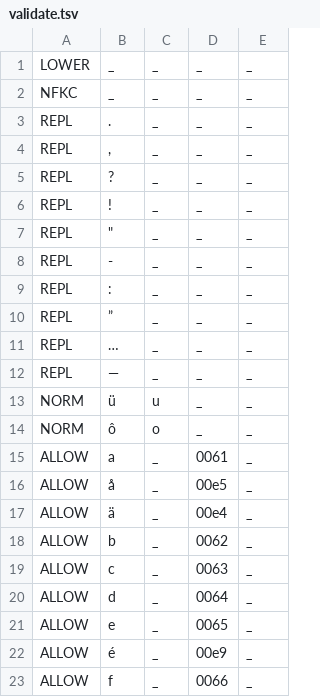
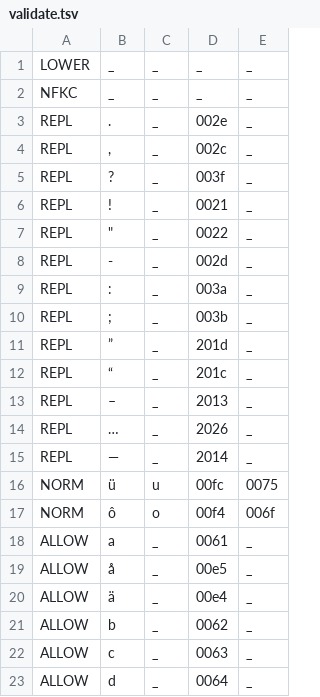
Before and after one commit to ftyers/commonvoice-utils, a TSV file: cvutils/data/sv-SE/validate.tsv, drawn as a sheet; only a part is shown; the shorter side is filled out with more unchanged rows.

Commit message:
update

```diff
--- a/cvutils/data/sv-SE/validate.tsv
+++ b/cvutils/data/sv-SE/validate.tsv
@@ -2,14 +2,17 @@ LOWER	_	_	_	_
 NFKC	_	_	_	_
-REPL	.	_	_	_
-REPL	,	_	_	_
-REPL	?	_	_	_
-REPL	!	_	_	_
-REPL	"	_	_	_
-REPL	-	_	_	_
-REPL	:	_	_	_
-REPL	”	_	_	_
-REPL	…	_	_	_
-REPL	—	_	_	_
-NORM	ü	u	_	_
-NORM	ô	o	_	_
+REPL	.	_	002e	_
+REPL	,	_	002c	_
+REPL	?	_	003f	_
+REPL	!	_	0021	_
+REPL	"	_	0022	_
+REPL	-	_	002d	_
+REPL	:	_	003a	_
+REPL	;	_	003b	_
+REPL	”	_	201d	_
+REPL	“	_	201c	_
+REPL	–	_	2013	_
+REPL	…	_	2026	_
+REPL	—	_	2014	_
+NORM	ü	u	00fc	0075
+NORM	ô	o	00f4	006f
 ALLOW	a	_	0061	_
```
